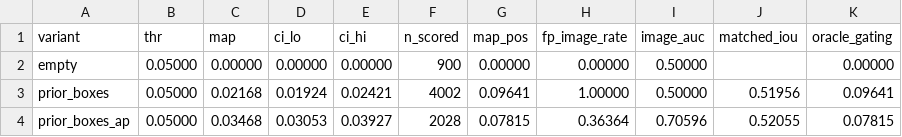
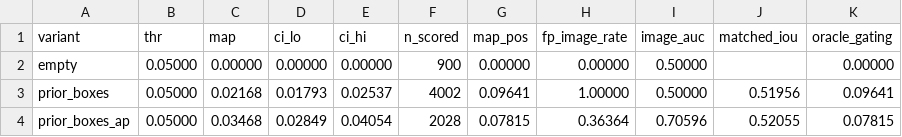
Before and after one commit to v0ropaev/rsna-pneumonia-rnd, a CSV file: results/baseline_trivial/val_summary.csv, drawn as a sheet.

```diff
--- a/results/baseline_trivial/val_summary.csv
+++ b/results/baseline_trivial/val_summary.csv
@@ -2,3 +2,3 @@ variant,thr,map,ci_lo,ci_hi,n_scored,map_pos,fp_image_rate,image_auc,matched_iou
 empty,0.05000,0.00000,0.00000,0.00000,900,0.00000,0.00000,0.50000,,0.00000
-prior_boxes,0.05000,0.02168,0.01924,0.02421,4002,0.09641,1.00000,0.50000,0.51956,0.09641
-prior_boxes_ap,0.05000,0.03468,0.03053,0.03927,2028,0.07815,0.36364,0.70596,0.52055,0.07815
+prior_boxes,0.05000,0.02168,0.01793,0.02537,4002,0.09641,1.00000,0.50000,0.51956,0.09641
+prior_boxes_ap,0.05000,0.03468,0.02849,0.04054,2028,0.07815,0.36364,0.70596,0.52055,0.07815
```
Also changed, not shown: results/experiments.csv, 51 other files.
